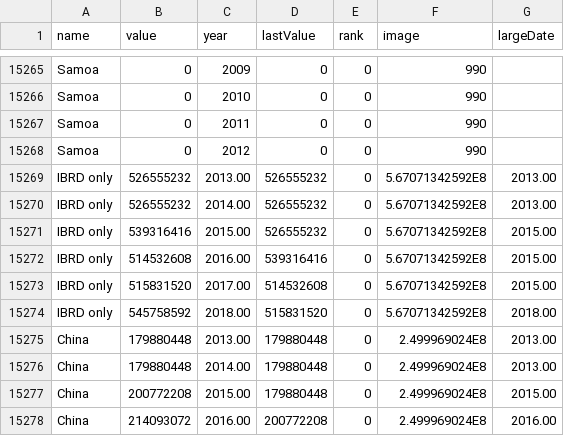
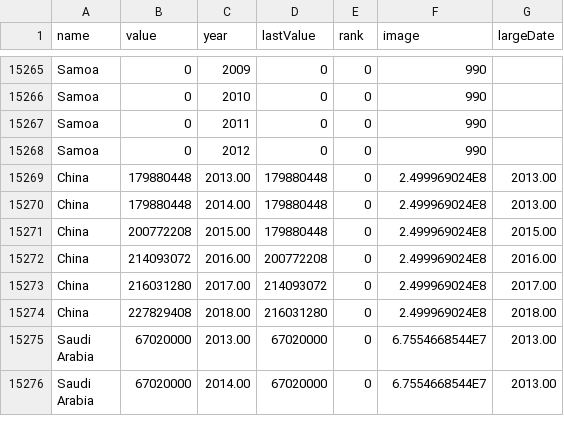
Before and after one commit to SeptanFury/CSV, a CSV file: NMC_5_0TwoTest.csv, drawn as a sheet; only a part is shown, gaps mark what is left out; the shorter side is filled out with more unchanged rows; the diff names each change by its address in the sheet, - before the commit and + after, or states it on an @@ line.

Commit message:
Add files via upload

```diff
--- a/NMC_5_0TwoTest.csv
+++ b/NMC_5_0TwoTest.csv
-row 15269: IBRD only | 526555232 | 2013.00 | 526555232 | 0 | 5.67071342592E8 | 2013.00
-row 15270: IBRD only | 526555232 | 2014.00 | 526555232 | 0 | 5.67071342592E8 | 2013.00
-row 15271: IBRD only | 539316416 | 2015.00 | 526555232 | 0 | 5.67071342592E8 | 2015.00
-row 15272: IBRD only | 514532608 | 2016.00 | 539316416 | 0 | 5.67071342592E8 | 2015.00
-row 15273: IBRD only | 515831520 | 2017.00 | 514532608 | 0 | 5.67071342592E8 | 2015.00
-row 15274: IBRD only | 545758592 | 2018.00 | 515831520 | 0 | 5.67071342592E8 | 2018.00
```
